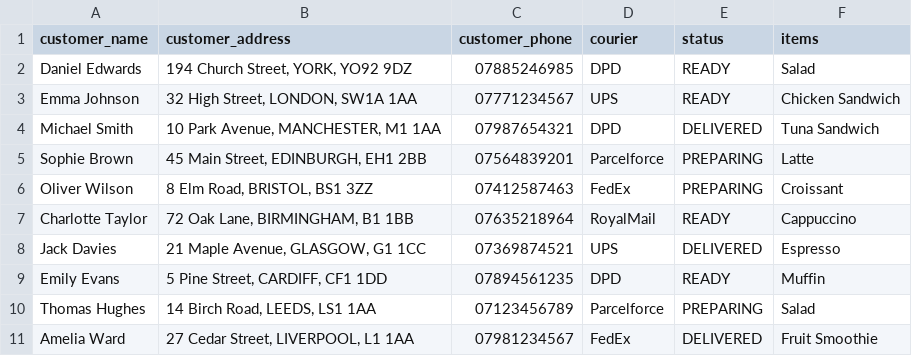
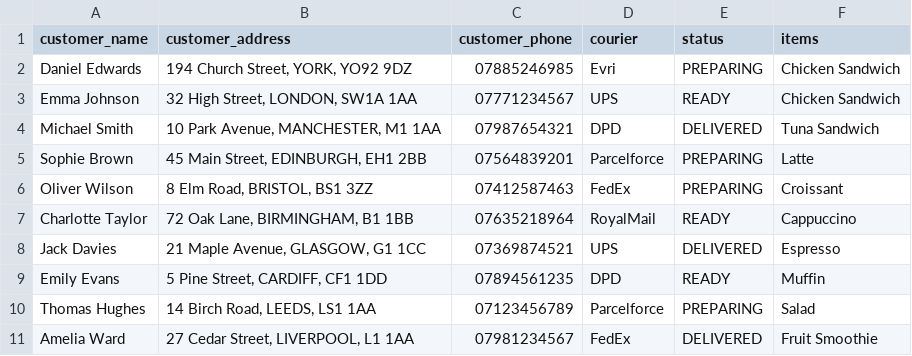
Before and after one commit to mara557/caffeapp-mini-project, a CSV file: data/orders.csv, drawn as a sheet.

Commit message:
Implemented SQL database for products and couriers

```diff
--- a/data/orders.csv
+++ b/data/orders.csv
@@ -1,3 +1,3 @@
 customer_name,customer_address,customer_phone,courier,status,items
-Daniel Edwards,"194 Church Street, YORK, YO92 9DZ",07885246985,DPD,READY,Salad
+Daniel Edwards,"194 Church Street, YORK, YO92 9DZ",07885246985,Evri,PREPARING,Chicken Sandwich
 Emma Johnson,"32 High Street, LONDON, SW1A 1AA",07771234567,UPS,READY,Chicken Sandwich
```
Also changed, not shown: 7 other files.
